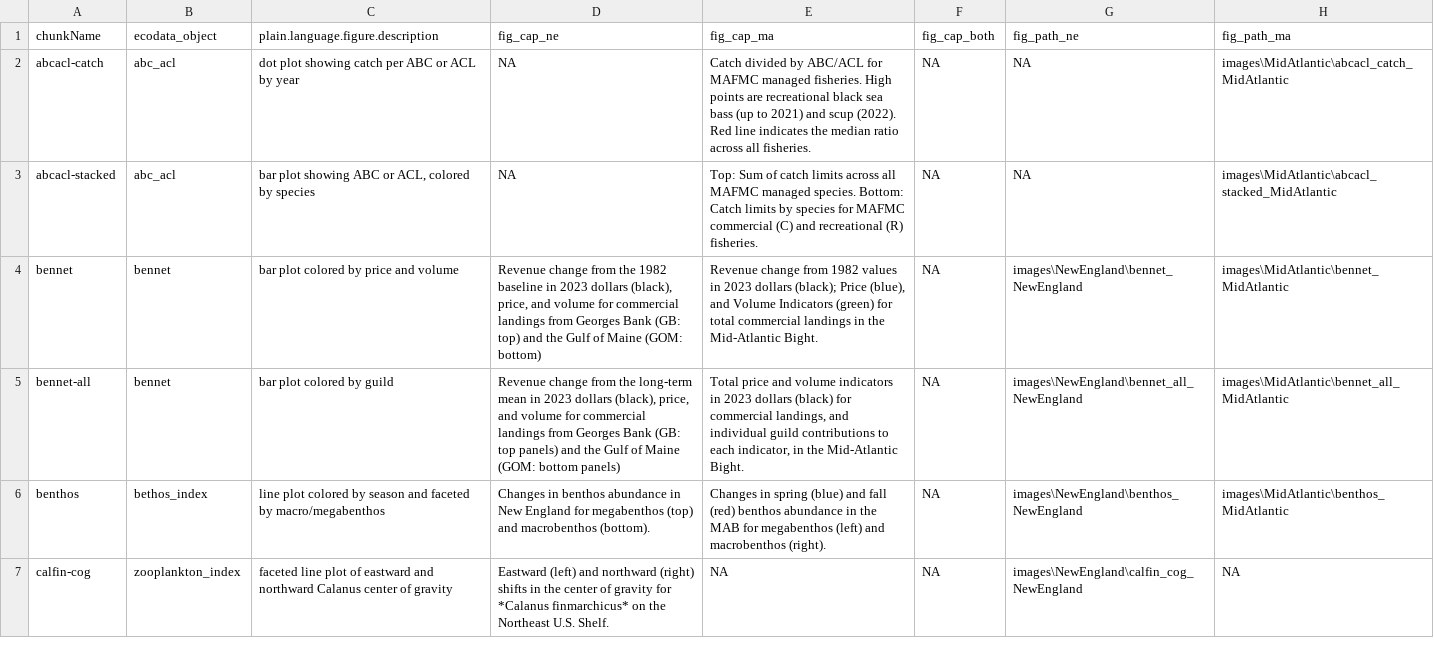
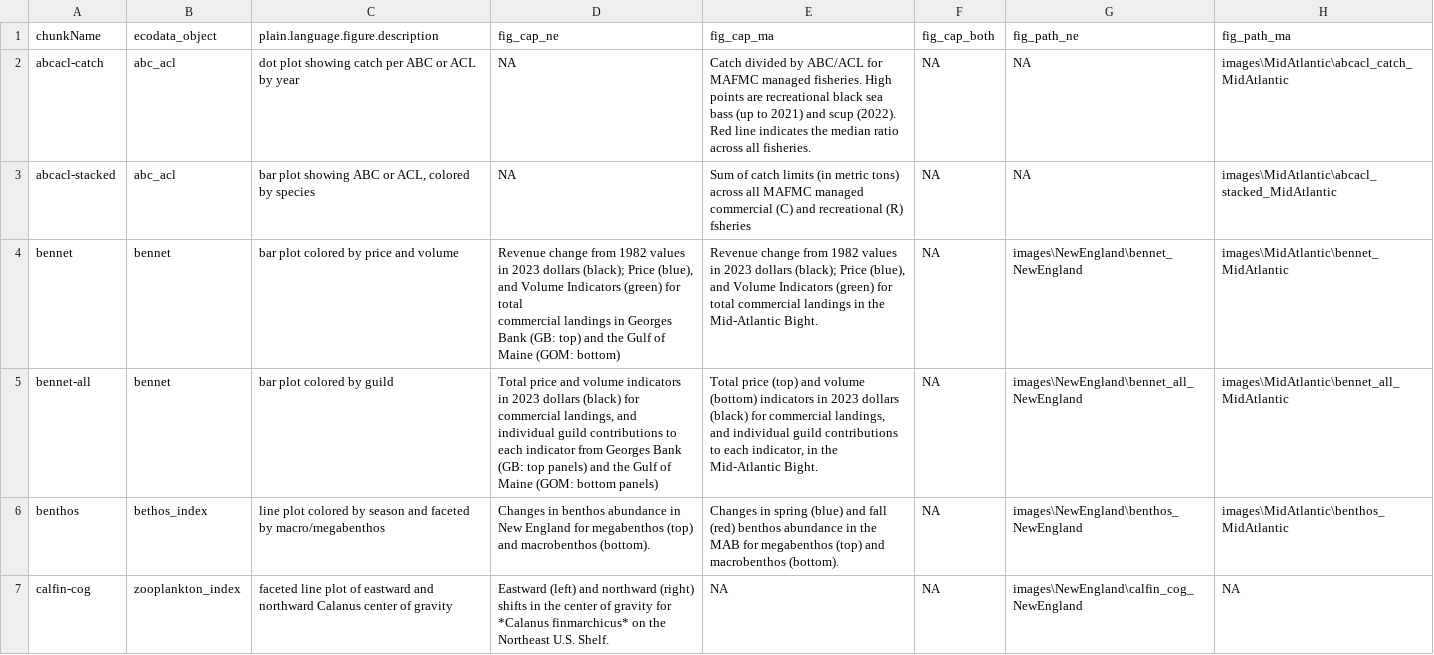
Before and after one commit to NEFSC/READ-EDAB-SOE_reports, a CSV file: utils/figure_captions_summary.csv, drawn as a sheet; only a part is shown; ↵ is a line break in a cell; the diff covers the shown part only; the diff names each change by its address in the sheet, - before the commit and + after, or states it on an @@ line.

```diff
--- a/utils/figure_captions_summary.csv
+++ b/utils/figure_captions_summary.csv
-E3 (fig_cap_ma): Top: Sum of catch limits across all MAFMC managed species. Bottom: Catch limits by species for MAFMC commercial (C) and recreational (R) fisheries.
+E3 (fig_cap_ma): Sum of catch limits (in metric tons) across all MAFMC managed commercial (C) and recreational (R) fsheries
-D4 (fig_cap_ne): …change from the 1982 baseline in 2023 dollars (black), price, and volume for commercial landings from Georges Bank…
+D4 (fig_cap_ne): …change from 1982 values in 2023 dollars (black); Price (blue), and Volume Indicators (green) for total ↵ commercial landings in Georges Bank…
-D5 (fig_cap_ne): Revenue change from the long-term mean in 2023 dollars (black), price, and volume for commercial landings from Georges…
+D5 (fig_cap_ne): Total price and volume indicators in 2023 dollars (black) for commercial landings, and individual guild contributions to each indicator from Georges…
-E5 (fig_cap_ma): Total price and volume indicators in…
+E5 (fig_cap_ma): Total price (top) and volume (bottom) indicators in…
-E6 (fig_cap_ma): …for megabenthos (left) and macrobenthos (right).
+E6 (fig_cap_ma): …for megabenthos (top) and macrobenthos (bottom).
```
Also changed, not shown: 33 edited cells elsewhere in this file, 2 other files.
